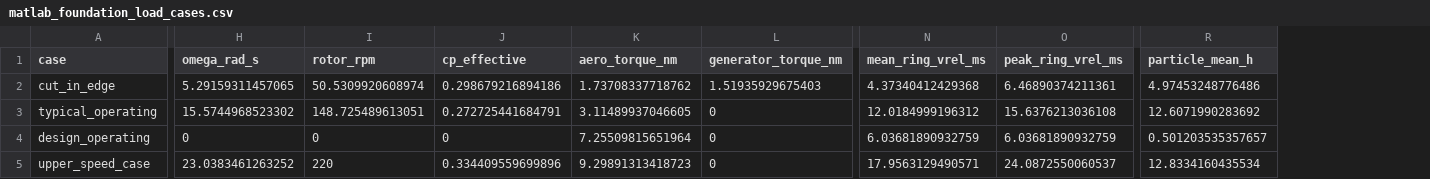
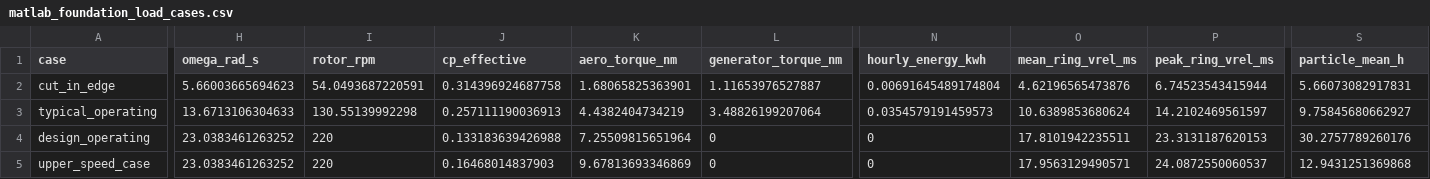
Before and after one commit to le-nicolas/software-in-the-loop-sil-vawt, a CSV file: matlab_design_outputs/matlab_foundation_load_cases.csv, drawn as a sheet; only a part is shown, gaps mark what is left out; addresses are those after the commit; the diff covers the shown part only; the diff names each change by its address in the sheet, - before the commit and + after, or states it on an @@ line.

```diff
--- a/matlab_design_outputs/matlab_foundation_load_cases.csv
+++ b/matlab_design_outputs/matlab_foundation_load_cases.csv
+column N (hourly_energy_kwh), rows 2-5: 0.00691645489174804 | 0.0354579191459573 | 0 | 0
-H2 (omega_rad_s): 5.29159311457065
+H2 (omega_rad_s): 5.66003665694623
-I2 (rotor_rpm): 50.5309920608974
+I2 (rotor_rpm): 54.0493687220591
-J2 (cp_effective): 0.298679216894186
+J2 (cp_effective): 0.314396924687758
-K2 (aero_torque_nm): 1.73708337718762
+K2 (aero_torque_nm): 1.68065825363901
-L2 (generator_torque_nm): 1.51935929675403
+L2 (generator_torque_nm): 1.11653976527887
-O2 (mean_ring_vrel_ms): 4.37340412429368
+O2 (mean_ring_vrel_ms): 4.62196565473876
-P2 (peak_ring_vrel_ms): 6.46890374211361
+P2 (peak_ring_vrel_ms): 6.74523543415944
-S2 (particle_mean_h): 4.97453248776486
+S2 (particle_mean_h): 5.66073082917831
-H3 (omega_rad_s): 15.5744968523302
+H3 (omega_rad_s): 13.6713106304633
-I3 (rotor_rpm): 148.725489613051
+I3 (rotor_rpm): 130.55139992298
-J3 (cp_effective): 0.272725441684791
+J3 (cp_effective): 0.257111190036913
-K3 (aero_torque_nm): 3.11489937046605
+K3 (aero_torque_nm): 4.4382404734219
-L3 (generator_torque_nm): 0
+L3 (generator_torque_nm): 3.48826199207064
-O3 (mean_ring_vrel_ms): 12.0184999196312
+O3 (mean_ring_vrel_ms): 10.6389853680624
-P3 (peak_ring_vrel_ms): 15.6376213036108
+P3 (peak_ring_vrel_ms): 14.2102469561597
-S3 (particle_mean_h): 12.6071990283692
+S3 (particle_mean_h): 9.75845680662927
-H4 (omega_rad_s): 0
+H4 (omega_rad_s): 23.0383461263252
-I4 (rotor_rpm): 0
+I4 (rotor_rpm): 220
-J4 (cp_effective): 0
+J4 (cp_effective): 0.133183639426988
-O4 (mean_ring_vrel_ms): 6.03681890932759
+O4 (mean_ring_vrel_ms): 17.8101942235511
-P4 (peak_ring_vrel_ms): 6.03681890932759
+P4 (peak_ring_vrel_ms): 23.3131187620153
-S4 (particle_mean_h): 0.501203535357657
+S4 (particle_mean_h): 30.2757789260176
-J5 (cp_effective): 0.334409559699896
+J5 (cp_effective): 0.16468014837903
-K5 (aero_torque_nm): 9.29891313418723
+K5 (aero_torque_nm): 9.67813693346869
-S5 (particle_mean_h): 12.8334160435534
+S5 (particle_mean_h): 12.9431251369868
```
Also changed, not shown: 7 edited cells elsewhere in this file, design_benchmarks/fusion360_design_parameters.csv, design_benchmarks/fusion360_load_cases.csv, 18 other files.
